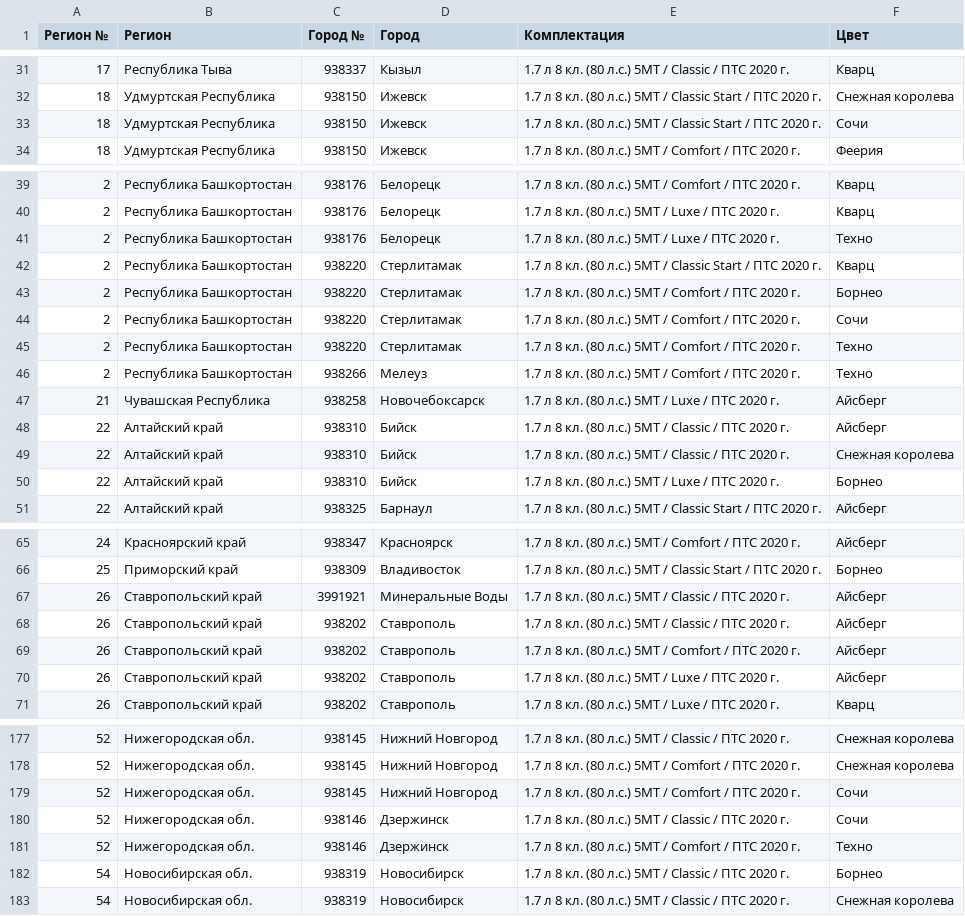
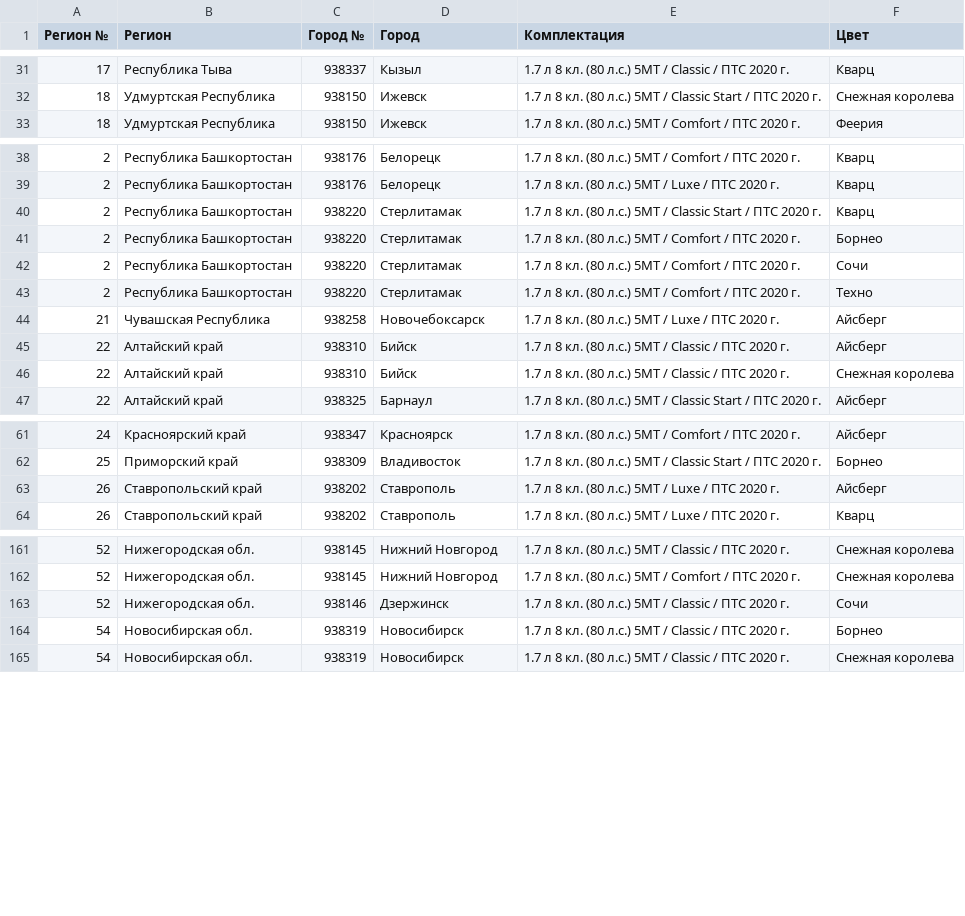
Before and after one commit to kafeg/ladacsv, a CSV file: niva_standard.csv, drawn as a sheet; only a part is shown, gaps mark what is left out; the diff covers the shown part only.

```diff
--- a/niva_standard.csv
+++ b/niva_standard.csv
@@ -32,3 +32,2 @@
 18, Удмуртская Республика, 938150, Ижевск, 1.7 л 8 кл. (80 л.с.) 5МТ / Classic Start / ПТС 2020 г., Снежная королева
-18, Удмуртская Республика, 938150, Ижевск, 1.7 л 8 кл. (80 л.с.) 5МТ / Classic Start / ПТС 2020 г., Сочи
 18, Удмуртская Республика, 938150, Ижевск, 1.7 л 8 кл. (80 л.с.) 5МТ / Comfort / ПТС 2020 г., Феерия
@@ -40,3 +39,2 @@
 2, Республика Башкортостан, 938176, Белорецк, 1.7 л 8 кл. (80 л.с.) 5МТ / Luxe / ПТС 2020 г., Кварц
-2, Республика Башкортостан, 938176, Белорецк, 1.7 л 8 кл. (80 л.с.) 5МТ / Luxe / ПТС 2020 г., Техно
 2, Республика Башкортостан, 938220, Стерлитамак, 1.7 л 8 кл. (80 л.с.) 5МТ / Classic Start / ПТС 2020 г., Кварц
@@ -45,3 +43,2 @@
 2, Республика Башкортостан, 938220, Стерлитамак, 1.7 л 8 кл. (80 л.с.) 5МТ / Comfort / ПТС 2020 г., Техно
-2, Республика Башкортостан, 938266, Мелеуз, 1.7 л 8 кл. (80 л.с.) 5МТ / Comfort / ПТС 2020 г., Техно
 21, Чувашская Республика, 938258, Новочебоксарск, 1.7 л 8 кл. (80 л.с.) 5МТ / Luxe / ПТС 2020 г., Айсберг
@@ -49,3 +46,2 @@
 22, Алтайский край, 938310, Бийск, 1.7 л 8 кл. (80 л.с.) 5МТ / Classic / ПТС 2020 г., Снежная королева
-22, Алтайский край, 938310, Бийск, 1.7 л 8 кл. (80 л.с.) 5МТ / Luxe / ПТС 2020 г., Борнео
 22, Алтайский край, 938325, Барнаул, 1.7 л 8 кл. (80 л.с.) 5МТ / Classic Start / ПТС 2020 г., Айсберг
@@ -66,5 +62,2 @@
 25, Приморский край, 938309, Владивосток, 1.7 л 8 кл. (80 л.с.) 5МТ / Classic Start / ПТС 2020 г., Борнео
-26, Ставропольский край, 3991921, Минеральные Воды, 1.7 л 8 кл. (80 л.с.) 5МТ / Classic / ПТС 2020 г., Айсберг
-26, Ставропольский край, 938202, Ставрополь, 1.7 л 8 кл. (80 л.с.) 5МТ / Classic / ПТС 2020 г., Айсберг
-26, Ставропольский край, 938202, Ставрополь, 1.7 л 8 кл. (80 л.с.) 5МТ / Comfort / ПТС 2020 г., Айсберг
 26, Ставропольский край, 938202, Ставрополь, 1.7 л 8 кл. (80 л.с.) 5МТ / Luxe / ПТС 2020 г., Айсберг
@@ -178,5 +162,3 @@
 52, Нижегородская обл., 938145, Нижний Новгород, 1.7 л 8 кл. (80 л.с.) 5МТ / Comfort / ПТС 2020 г., Снежная королева
-52, Нижегородская обл., 938145, Нижний Новгород, 1.7 л 8 кл. (80 л.с.) 5МТ / Comfort / ПТС 2020 г., Сочи
 52, Нижегородская обл., 938146, Дзержинск, 1.7 л 8 кл. (80 л.с.) 5МТ / Classic / ПТС 2020 г., Сочи
-52, Нижегородская обл., 938146, Дзержинск, 1.7 л 8 кл. (80 л.с.) 5МТ / Comfort / ПТС 2020 г., Техно
 54, Новосибирская обл., 938319, Новосибирск, 1.7 л 8 кл. (80 л.с.) 5МТ / Classic / ПТС 2020 г., Борнео
```
Also changed, not shown: 3 added rows and 18 removed rows elsewhere in this file, granta_liftback.csv, granta_sedan.csv, 17 other files.
